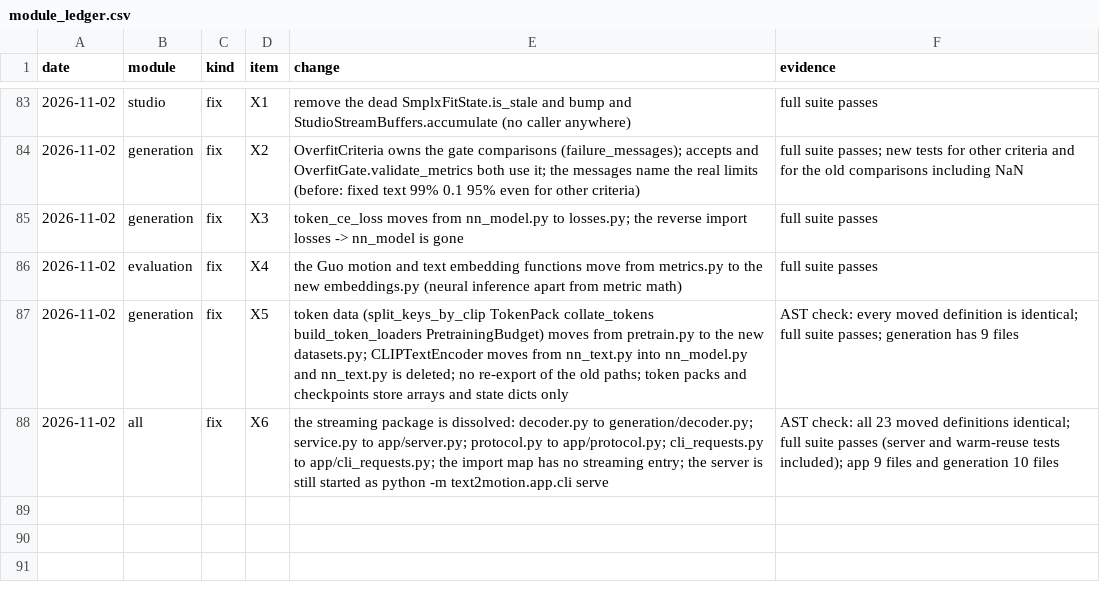
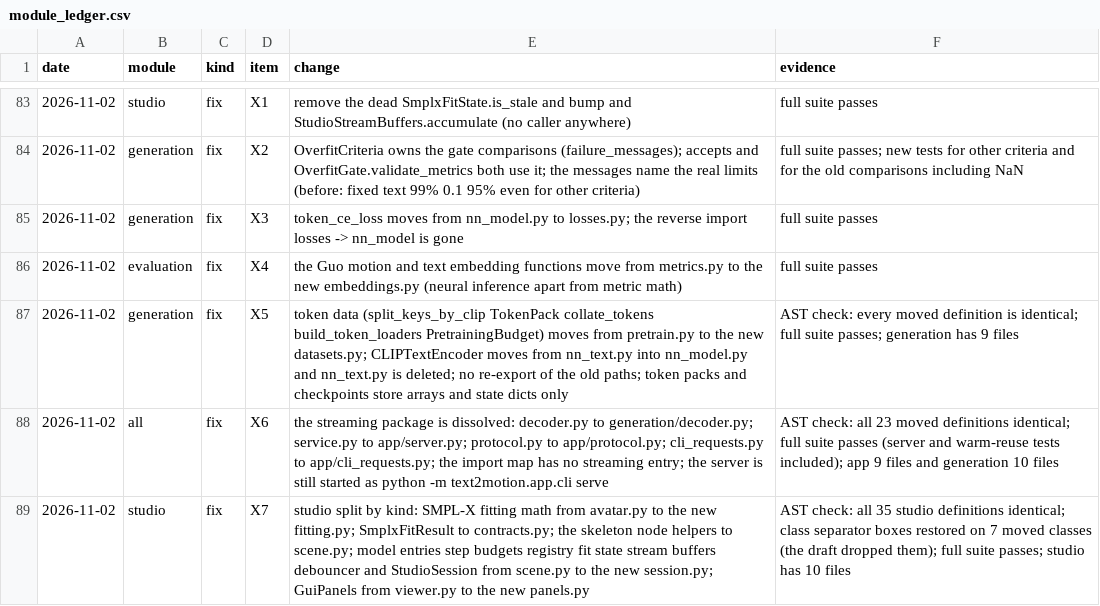
Before and after one commit to CatalinButacu/GenAI-Text2Motion, a CSV file: doc/notes/module_ledger.csv, drawn as a sheet; only a part is shown, gaps mark what is left out; the diff names each change by its address in the sheet, - before the commit and + after, or states it on an @@ line.

Commit message:
The studio groups by kind: body fitting math, session state and GUI panels each get their own module, and the fit result joins the studio contracts

```diff
--- a/doc/notes/module_ledger.csv
+++ b/doc/notes/module_ledger.csv
+row 89: 2026-11-02 | studio | fix | X7 | studio split by kind: SMPL-X fitting math from avatar.py to the new fitting.py; SmplxFitResult to contracts.py; the skeleton node helpers to scene.py; model entries step budgets registry fit state stream buffers debouncer and StudioSession from scene.py to the new session.py; GuiPanels from viewer.py to the new panels.py | AST check: all 35 studio definitions identical; class separator boxes restored on 7 moved classes (the draft dropped them); full suite passes; studio has 10 files
```
Also changed, not shown: 17 other files.
